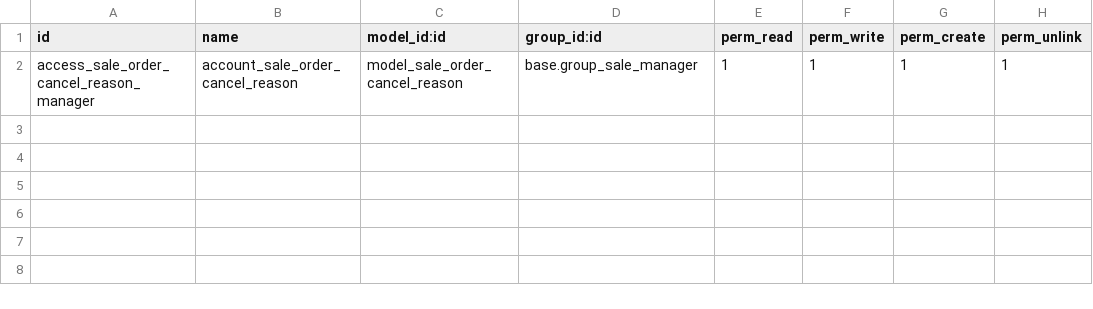
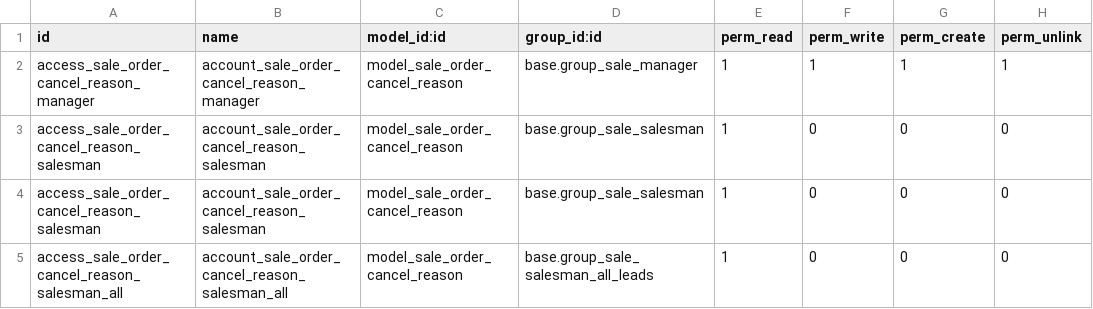
Before and after one commit to smart-solution/natuurpunt-sale, a CSV file: natuurpunt_sale/security/ir.model.access.csv, drawn as a sheet.

Commit message:
Sales developments

```diff
--- a/natuurpunt_sale/security/ir.model.access.csv
+++ b/natuurpunt_sale/security/ir.model.access.csv
@@ -1,2 +1,5 @@
 id,name,model_id:id,group_id:id,perm_read,perm_write,perm_create,perm_unlink
-access_sale_order_cancel_reason_manager,account_sale_order_cancel_reason,model_sale_order_cancel_reason,base.group_sale_manager,1,1,1,1
+access_sale_order_cancel_reason_manager,account_sale_order_cancel_reason_manager,model_sale_order_cancel_reason,base.group_sale_manager,1,1,1,1
+access_sale_order_cancel_reason_salesman,account_sale_order_cancel_reason_salesman,model_sale_order_cancel_reason,base.group_sale_salesman,1,0,0,0
+access_sale_order_cancel_reason_salesman,account_sale_order_cancel_reason_salesman,model_sale_order_cancel_reason,base.group_sale_salesman,1,0,0,0
+access_sale_order_cancel_reason_salesman_all,account_sale_order_cancel_reason_salesman_all,model_sale_order_cancel_reason,base.group_sale_salesman_all_leads,1,0,0,0
```
Also changed, not shown: 3 other files.
